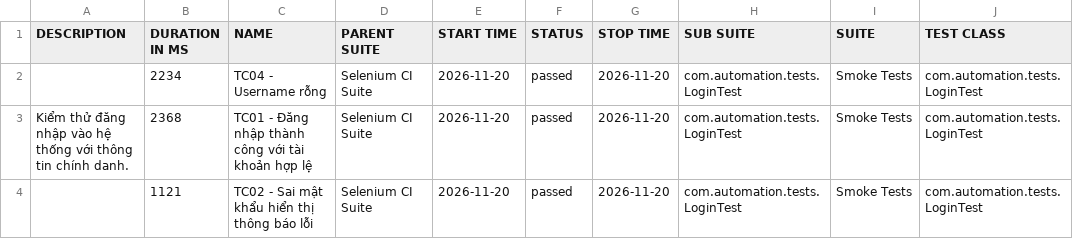
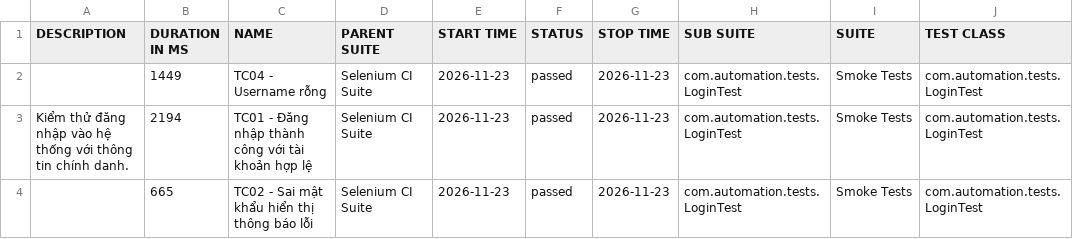
Before and after one commit to huyhuy23022004/Lab11_BuiNgocHuy_1150080137_CNPM2, a CSV file: data/suites.csv, drawn as a sheet; only a part is shown; the diff names each change by its address in the sheet, - before the commit and + after, or states it on an @@ line.

```diff
--- a/data/suites.csv
+++ b/data/suites.csv
-B2 (DURATION IN MS): 2234
+B2 (DURATION IN MS): 1449
-E2:E4 (START TIME): 2026-11-20
+E2:E4 (START TIME): 2026-11-23
-G2:G4 (STOP TIME): 2026-11-20
+G2:G4 (STOP TIME): 2026-11-23
-B3 (DURATION IN MS): 2368
+B3 (DURATION IN MS): 2194
-B4 (DURATION IN MS): 1121
+B4 (DURATION IN MS): 665
```
Also changed, not shown: 33 other files.
